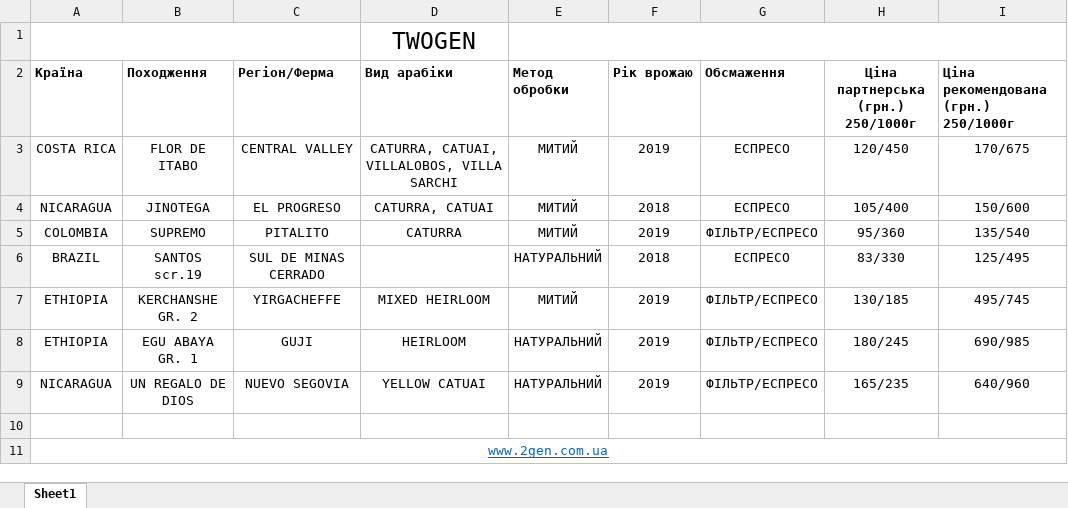
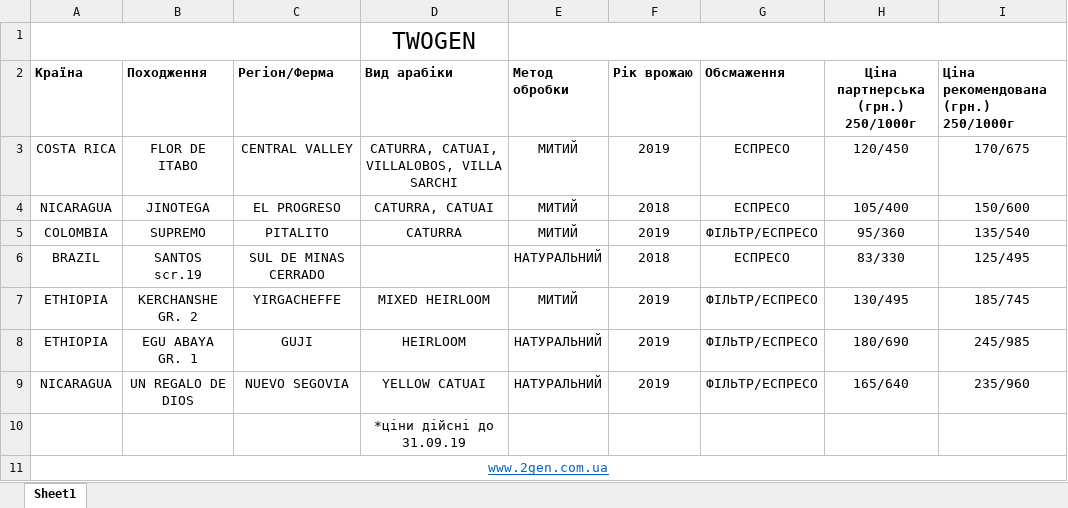
Before and after one commit to jul4ajka/TwoGenCoffee, an Excel workbook: prices/EXL ПРАЙСИ.xlsx, sheet Sheet1, drawn as a sheet; values as stored, in another font and other column widths than the file's, no borders; the diff names each change by its address in the sheet, - before the commit and + after, or states it on an @@ line.

```diff
--- a/prices/EXL ПРАЙСИ.xlsx (sheet Sheet1)
+++ b/prices/EXL ПРАЙСИ.xlsx (sheet Sheet1)
-H7: 130/185
+H7: 130/495
-I7: 495/745
+I7: 185/745
-H8: 180/245
+H8: 180/690
-I8: 690/985
+I8: 245/985
-H9: 165/235
+H9: 165/640
-I9: 640/960
+I9: 235/960
-D10 (Вид арабіки): (empty)
+D10 (Вид арабіки): *ціни дійсні до 31.09.19
```
Also changed, not shown: 3 other files.
